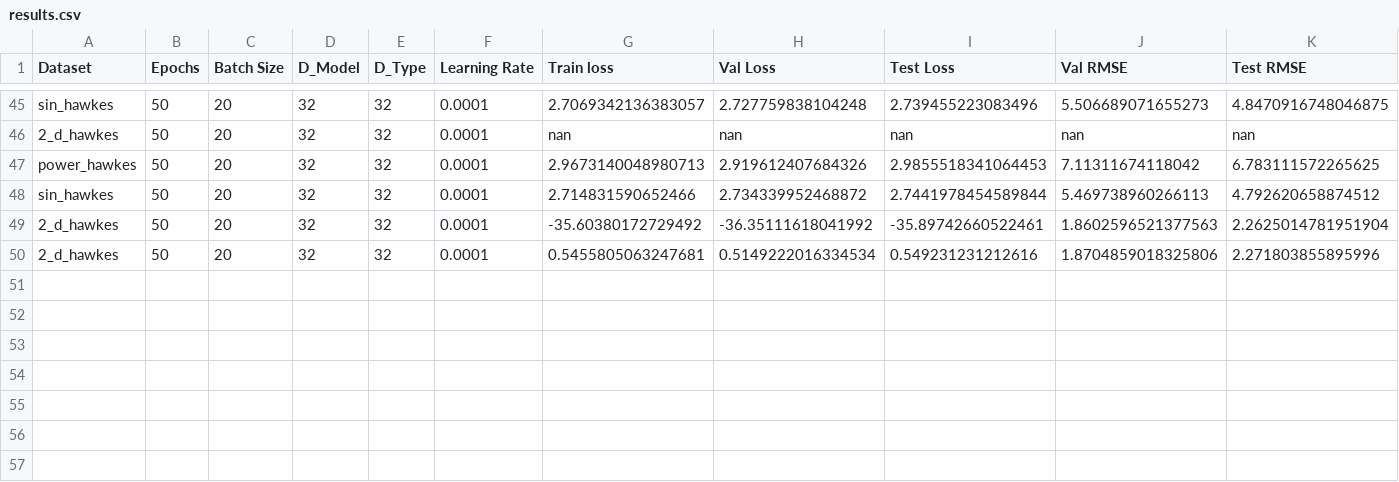
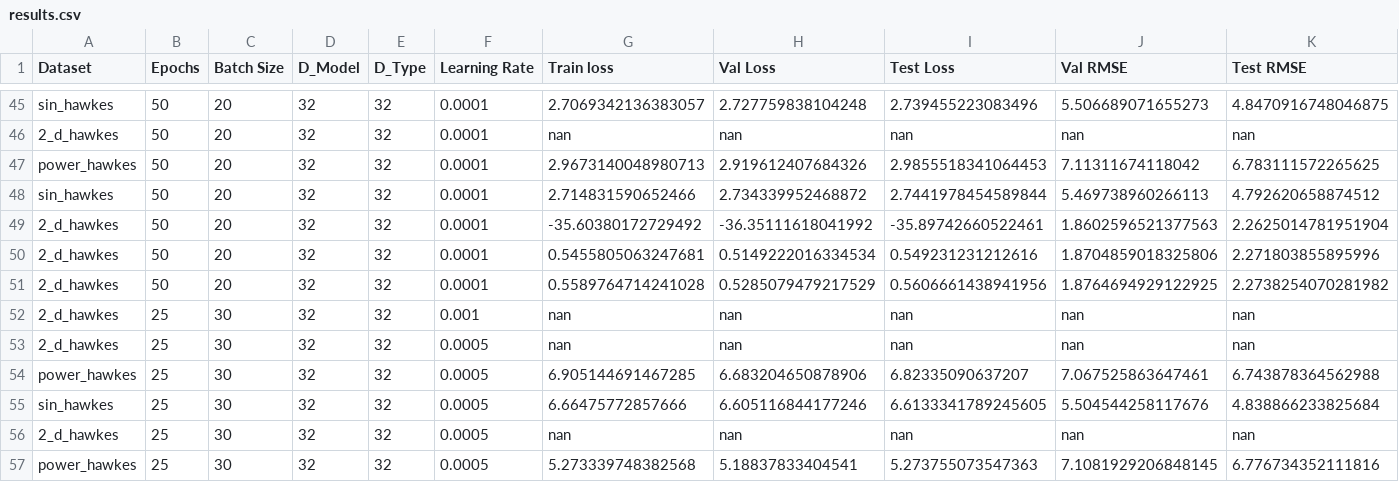
Before and after one commit to yamacisik/gated_kernel_tpp, a CSV file: results.csv, drawn as a sheet; only a part is shown, gaps mark what is left out; rows hold the shown columns only; the diff names each change by its address in the sheet, - before the commit and + after, or states it on an @@ line.

```diff
--- a/results.csv
+++ b/results.csv
+row 51: 2_d_hawkes | 50 | 20 | 32 | 32 | 0.0001 | 0.5589764714241028 | 0.5285079479217529 | 0.5606661438941956 | 1.8764694929122925 | 2.2738254070281982
+row 52: 2_d_hawkes | 25 | 30 | 32 | 32 | 0.001 | nan | nan | nan | nan | nan
+row 53: 2_d_hawkes | 25 | 30 | 32 | 32 | 0.0005 | nan | nan | nan | nan | nan
+row 54: power_hawkes | 25 | 30 | 32 | 32 | 0.0005 | 6.905144691467285 | 6.683204650878906 | 6.82335090637207 | 7.067525863647461 | 6.743878364562988
+row 55: sin_hawkes | 25 | 30 | 32 | 32 | 0.0005 | 6.66475772857666 | 6.605116844177246 | 6.6133341789245605 | 5.504544258117676 | 4.838866233825684
+row 56: 2_d_hawkes | 25 | 30 | 32 | 32 | 0.0005 | nan | nan | nan | nan | nan
+row 57: power_hawkes | 25 | 30 | 32 | 32 | 0.0005 | 5.273339748382568 | 5.18837833404541 | 5.273755073547363 | 7.1081929206848145 | 6.776734352111816
```
Also changed, not shown: learned_params.csv.
